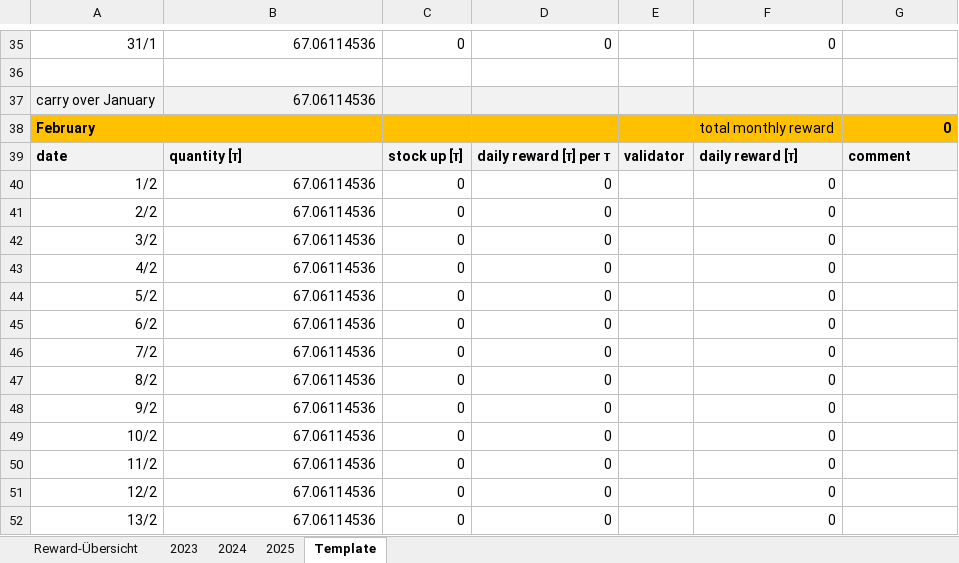
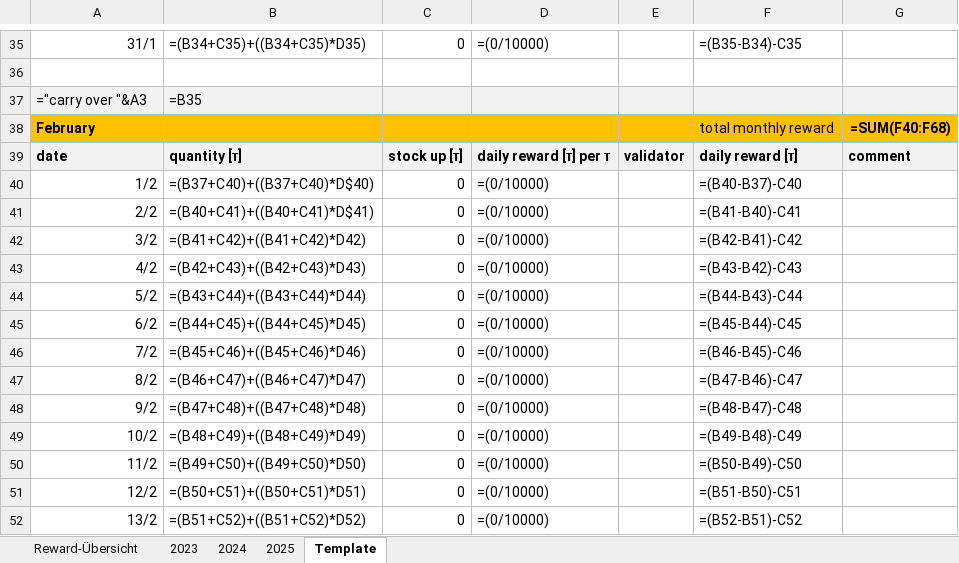
Before and after one commit to PatMunich/Crypto_WebScraper, an Excel workbook: Files/Staking Rewards TAO.xlsx, sheet Template, drawn as a sheet; only a part is shown, gaps mark what is left out; values as stored, in another font and other column widths than the file's, no borders; formulas without a stored value are shown as written; charts and pictures not drawn; removed rows and columns are numbered as before the commit, all else as after; the diff covers the shown part only; the diff names each change by its address in the sheet, - before the commit and + after, or states it on an @@ line.

```diff
--- a/Files/Staking Rewards TAO.xlsx (sheet Template)
+++ b/Files/Staking Rewards TAO.xlsx (sheet Template)
-B35: 67.06114536
+B35: =(B34+C35)+((B34+C35)*D35)
-D35: 0
+D35: =(0/10000)
-F35: 0
+F35: =(B35-B34)-C35
-row 37: carry over January | 67.06114536
+row 37: ="carry over "&A3 | =B35
-G38: 0
+G38: =SUM(F40:F68)
-B40: 67.06114536
+B40: =(B37+C40)+((B37+C40)*D$40)
-D40:D52: 0
+D40:D52: =(0/10000)
-F40: 0
+F40: =(B40-B37)-C40
-B41: 67.06114536
+B41: =(B40+C41)+((B40+C41)*D$41)
-F41: 0
+F41: =(B41-B40)-C41
-B42: 67.06114536
+B42: =(B41+C42)+((B41+C42)*D42)
-F42: 0
+F42: =(B42-B41)-C42
-B43: 67.06114536
+B43: =(B42+C43)+((B42+C43)*D43)
-F43: 0
+F43: =(B43-B42)-C43
-B44: 67.06114536
+B44: =(B43+C44)+((B43+C44)*D44)
-F44: 0
+F44: =(B44-B43)-C44
-B45: 67.06114536
+B45: =(B44+C45)+((B44+C45)*D45)
-F45: 0
+F45: =(B45-B44)-C45
-B46: 67.06114536
+B46: =(B45+C46)+((B45+C46)*D46)
-F46: 0
+F46: =(B46-B45)-C46
-B47: 67.06114536
+B47: =(B46+C47)+((B46+C47)*D47)
-F47: 0
+F47: =(B47-B46)-C47
-B48: 67.06114536
+B48: =(B47+C48)+((B47+C48)*D48)
-F48: 0
+F48: =(B48-B47)-C48
-B49: 67.06114536
+B49: =(B48+C49)+((B48+C49)*D49)
-F49: 0
+F49: =(B49-B48)-C49
-B50: 67.06114536
+B50: =(B49+C50)+((B49+C50)*D50)
-F50: 0
+F50: =(B50-B49)-C50
-B51: 67.06114536
+B51: =(B50+C51)+((B50+C51)*D51)
-F51: 0
+F51: =(B51-B50)-C51
-B52: 67.06114536
+B52: =(B51+C52)+((B51+C52)*D52)
-F52: 0
+F52: =(B52-B51)-C52
```
Also changed, not shown: 10 added rows, 10 removed rows and 1068 edited cells elsewhere in this sheet, sheet 2025, sheet 2024, sheet Reward-Übersicht, sheet 2023, charts or pictures.
